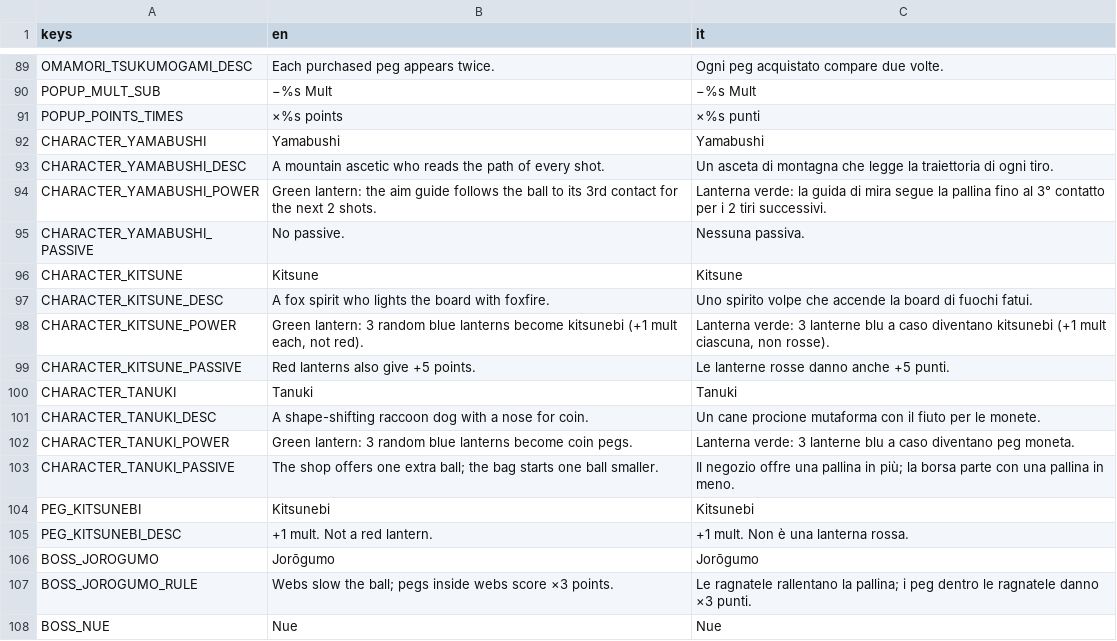
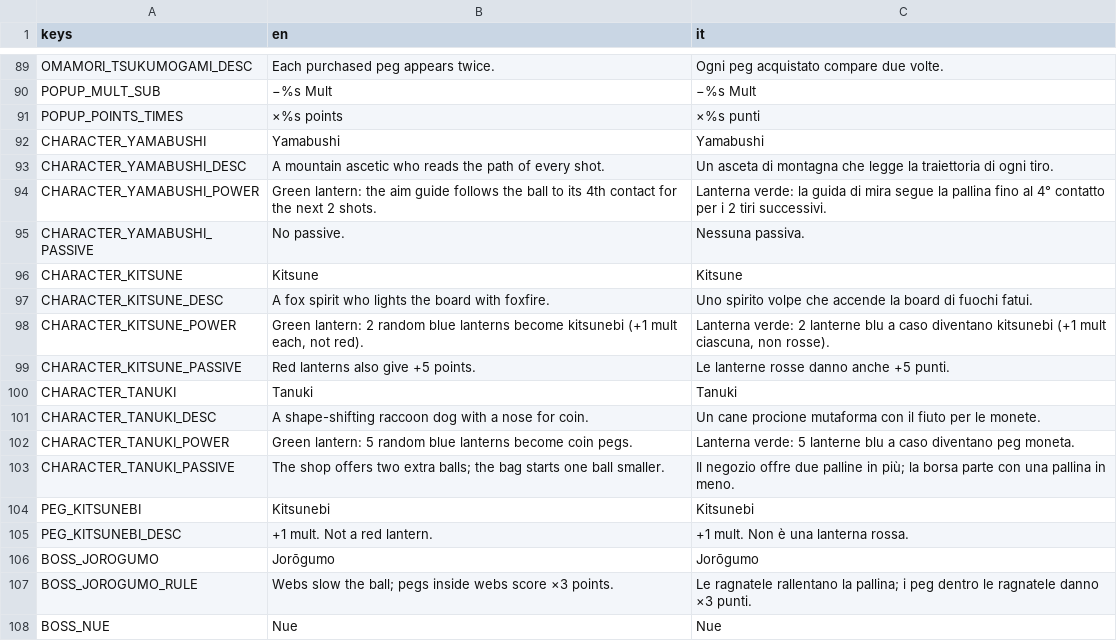
Before and after one commit to Shin-9x/obake, a CSV file: locale/translations.csv, drawn as a sheet; only a part is shown, gaps mark what is left out.

```diff
--- a/locale/translations.csv
+++ b/locale/translations.csv
@@ -93,3 +93,3 @@ CHARACTER_YAMABUSHI,Yamabushi,Yamabushi
 CHARACTER_YAMABUSHI_DESC,A mountain ascetic who reads the path of every shot.,Un asceta di montagna che legge la traiettoria di ogni tiro.
-CHARACTER_YAMABUSHI_POWER,Green lantern: the aim guide follows the ball to its 3rd contact for the next 2 shots.,Lanterna verde: la guida di mira segue la pallina fino al 3° contatto per i 2 tiri successivi.
+CHARACTER_YAMABUSHI_POWER,Green lantern: the aim guide follows the ball to its 4th contact for the next 2 shots.,Lanterna verde: la guida di mira segue la pallina fino al 4° contatto per i 2 tiri successivi.
 CHARACTER_YAMABUSHI_PASSIVE,No passive.,Nessuna passiva.
@@ -97,3 +97,3 @@ CHARACTER_KITSUNE,Kitsune,Kitsune
 CHARACTER_KITSUNE_DESC,A fox spirit who lights the board with foxfire.,Uno spirito volpe che accende la board di fuochi fatui.
-CHARACTER_KITSUNE_POWER,"Green lantern: 3 random blue lanterns become kitsunebi (+1 mult each, not red).","Lanterna verde: 3 lanterne blu a caso diventano kitsunebi (+1 mult ciascuna, non rosse)."
+CHARACTER_KITSUNE_POWER,"Green lantern: 2 random blue lanterns become kitsunebi (+1 mult each, not red).","Lanterna verde: 2 lanterne blu a caso diventano kitsunebi (+1 mult ciascuna, non rosse)."
 CHARACTER_KITSUNE_PASSIVE,Red lanterns also give +5 points.,Le lanterne rosse danno anche +5 punti.
@@ -101,4 +101,4 @@ CHARACTER_TANUKI,Tanuki,Tanuki
 CHARACTER_TANUKI_DESC,A shape-shifting raccoon dog with a nose for coin.,Un cane procione mutaforma con il fiuto per le monete.
-CHARACTER_TANUKI_POWER,Green lantern: 3 random blue lanterns become coin pegs.,Lanterna verde: 3 lanterne blu a caso diventano peg moneta.
-CHARACTER_TANUKI_PASSIVE,The shop offers one extra ball; the bag starts one ball smaller.,Il negozio offre una pallina in più; la borsa parte con una pallina in meno.
+CHARACTER_TANUKI_POWER,Green lantern: 5 random blue lanterns become coin pegs.,Lanterna verde: 5 lanterne blu a caso diventano peg moneta.
+CHARACTER_TANUKI_PASSIVE,The shop offers two extra balls; the bag starts one ball smaller.,Il negozio offre due palline in più; la borsa parte con una pallina in meno.
 PEG_KITSUNEBI,Kitsunebi,Kitsunebi
```
Also changed, not shown: 23 other files.
